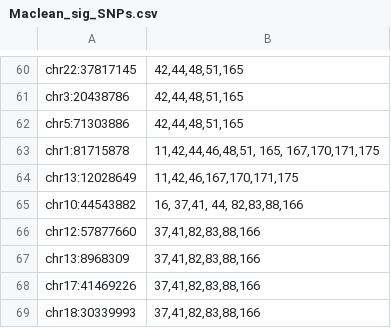
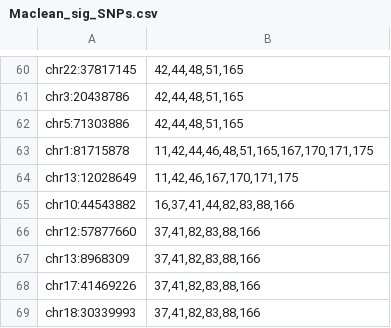
Before and after one commit to broadinstitute/dog_behavioral_gwas_paper, a CSV file: data/Maclean_sig_SNPs.csv, drawn as a sheet; only a part is shown, gaps mark what is left out.

Commit message:
Use spearman correlation and fix typos

```diff
--- a/data/Maclean_sig_SNPs.csv
+++ b/data/Maclean_sig_SNPs.csv
@@ -62,5 +62,5 @@ chr3:20438786,"42,44,48,51,165"
 chr5:71303886,"42,44,48,51,165"
-chr1:81715878,"11,42,44,46,48,51, 165, 167,170,171,175"
+chr1:81715878,"11,42,44,46,48,51,165,167,170,171,175"
 chr13:12028649,"11,42,46,167,170,171,175"
-chr10:44543882,"16, 37,41, 44, 82,83,88,166"
+chr10:44543882,"16,37,41,44,82,83,88,166"
 chr12:57877660,"37,41,82,83,88,166"
```
Also changed, not shown: 1 other file.
